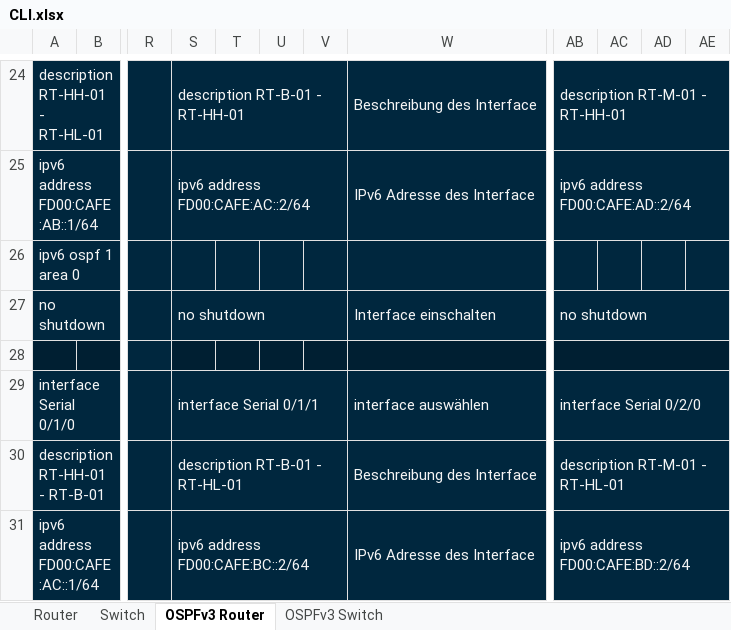
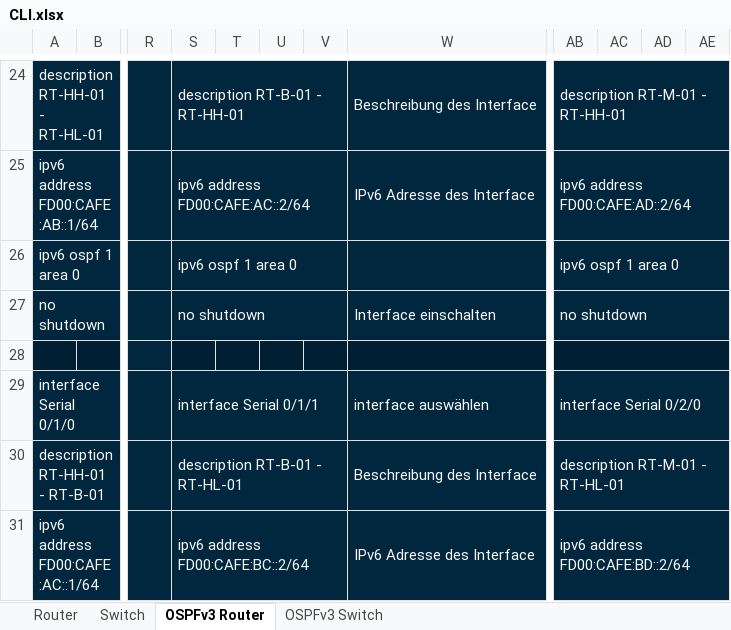
Before and after one commit to mvxsvchs/LF09, an Excel workbook: CLI.xlsx, sheet OSPFv3 Router, drawn as a sheet; only a part is shown, gaps mark what is left out; values as stored, in another font and other column widths than the file's, no borders; the diff names each change by its address in the sheet, - before the commit and + after, or states it on an @@ line.

```diff
--- a/CLI.xlsx (sheet OSPFv3 Router)
+++ b/CLI.xlsx (sheet OSPFv3 Router)
-S26: (empty)
+S26: ipv6 ospf 1 area 0
+S26:V26 merged
-AB26: (empty)
+AB26: ipv6 ospf 1 area 0
+AB26:AE26 merged
```
Also changed, not shown: sheet OSPFv3 Switch.
